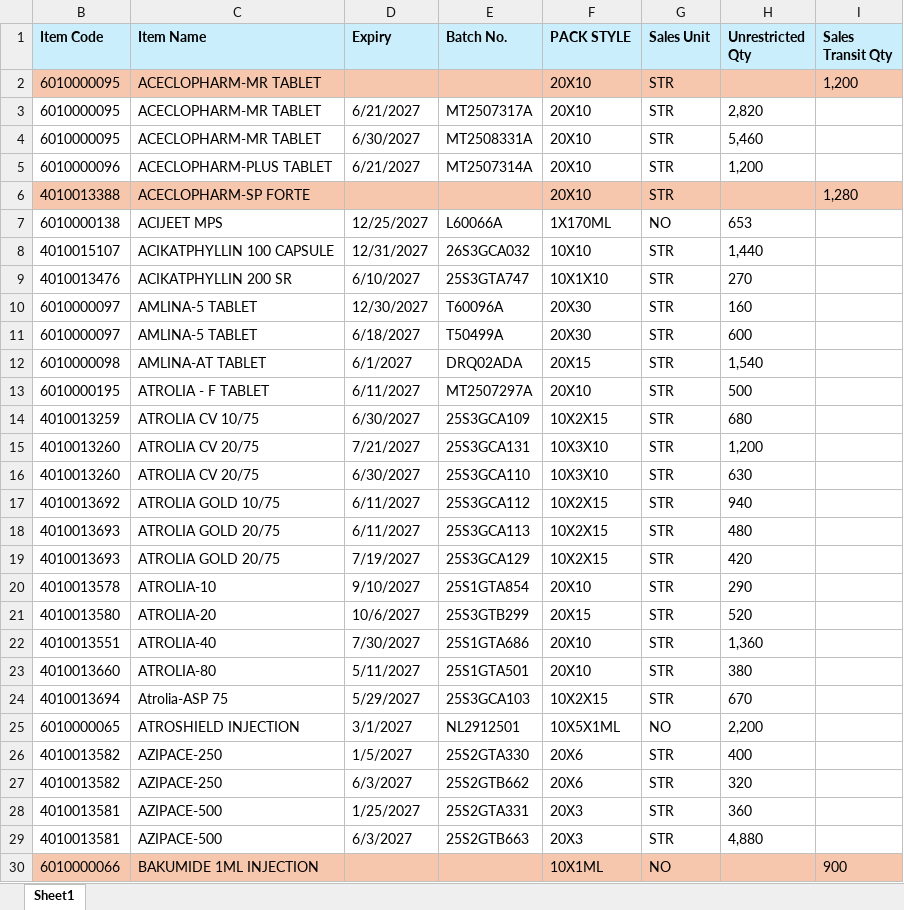
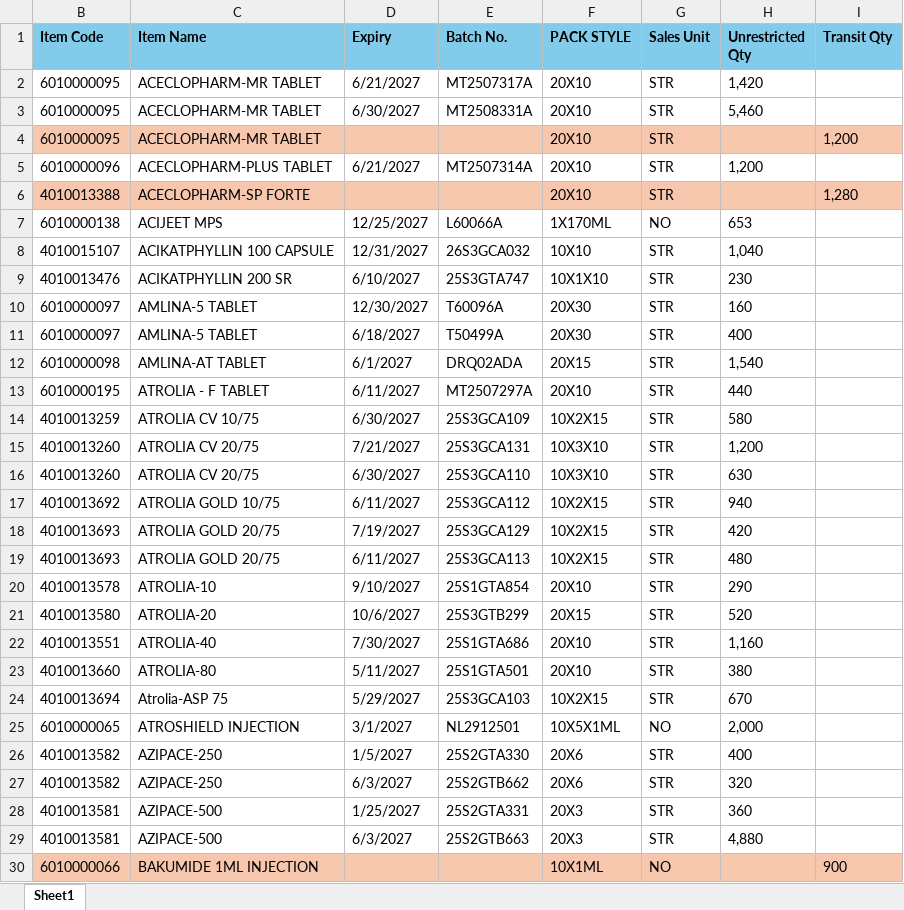
Before and after one commit to ishwarpharma/kemsyn, an Excel workbook: KSTOCK.xlsx, sheet Sheet1, drawn as a sheet; only a part is shown; values as stored, in another font and other column widths than the file's, no borders; removed rows and columns are numbered as before the commit, all else as after; the diff covers the shown part only; the diff names each change by its address in the sheet, - before the commit and + after, or states it on an @@ line.

```diff
--- a/KSTOCK.xlsx (sheet Sheet1)
+++ b/KSTOCK.xlsx (sheet Sheet1)
-B1:I1 fill: #CAEEFB
+B1:I1 fill: #83CBEB
-I1: Sales Transit Qty
+I1: Transit Qty
+row 2: 6010000095 | ACECLOPHARM-MR TABLET | 6/21/2027 | MT2507317A | 20X10 | STR | 1,420
@@ row 4 moved to row 3: 6010000095 @@
-row 3: 6010000095 | ACECLOPHARM-MR TABLET | 6/21/2027 | MT2507317A | 20X10 | STR | 2,820
-H8 (Unrestricted Qty): 1,440
+H8 (Unrestricted Qty): 1,040
-H9 (Unrestricted Qty): 270
+H9 (Unrestricted Qty): 230
-H11 (Unrestricted Qty): 600
+H11 (Unrestricted Qty): 400
-H13 (Unrestricted Qty): 500
+H13 (Unrestricted Qty): 440
-H14 (Unrestricted Qty): 680
+H14 (Unrestricted Qty): 580
@@ row 19 moved to row 18: 4010013693 @@
-H22 (Unrestricted Qty): 1,360
+H22 (Unrestricted Qty): 1,160
-H25 (Unrestricted Qty): 2,200
+H25 (Unrestricted Qty): 2,000
```
Also changed, not shown: 4 added rows, 10 removed rows, 13 moved rows and 41 edited cells elsewhere in this sheet, hidden cells.
